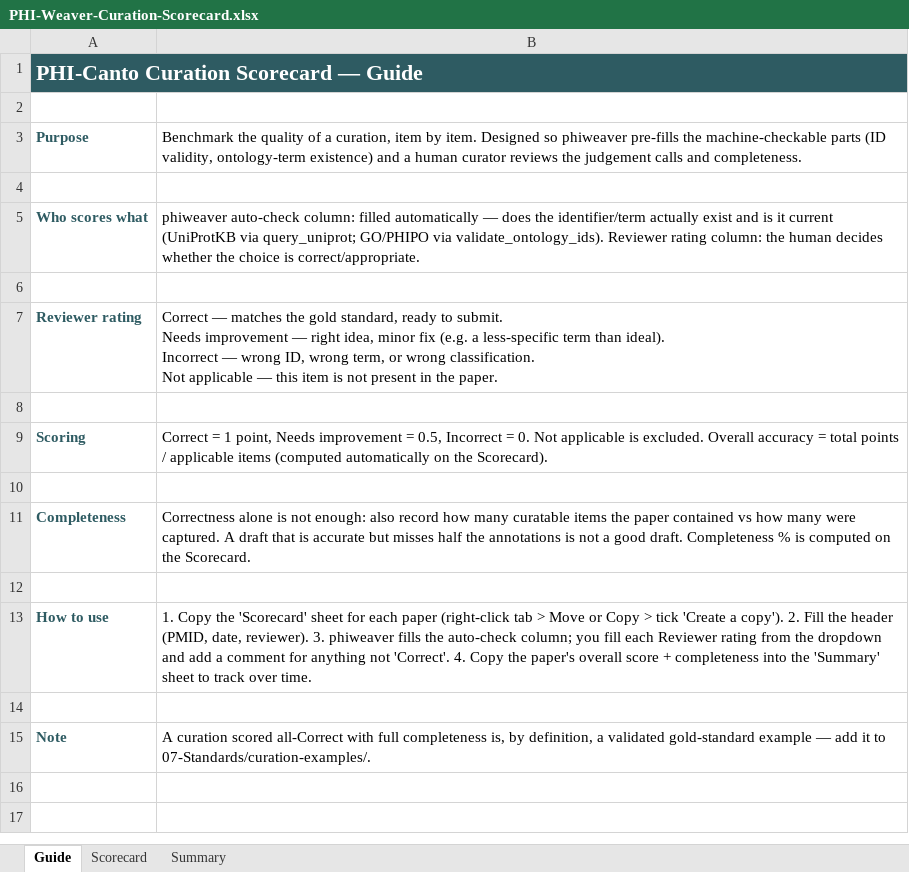
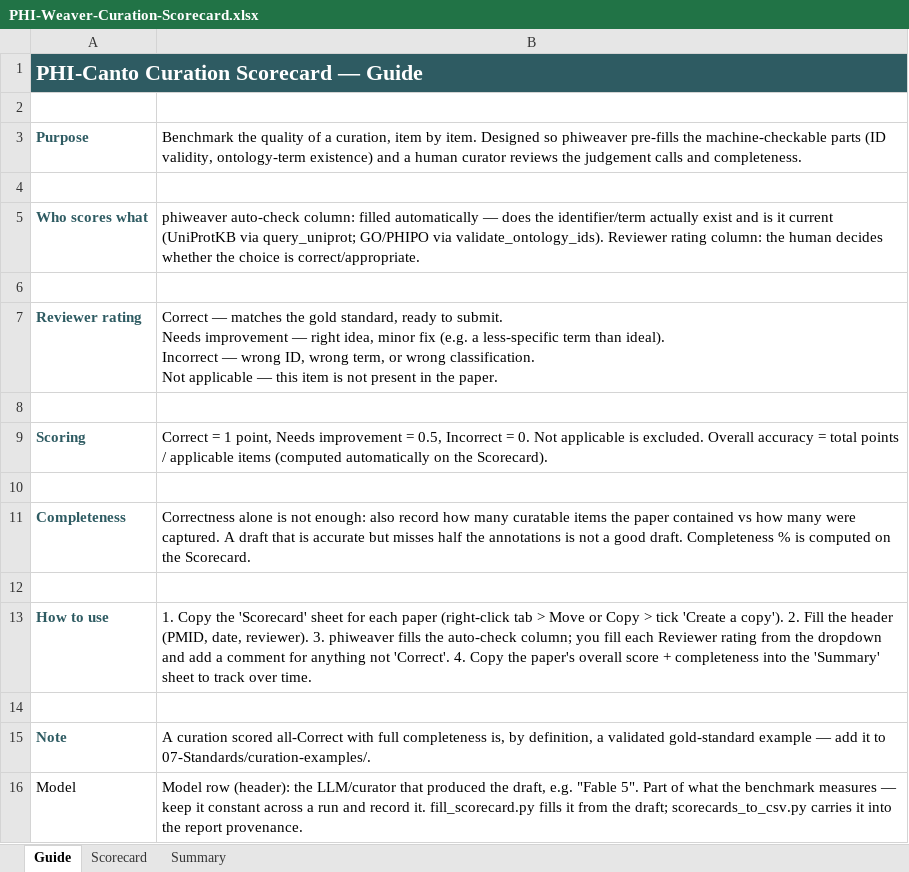
Before and after one commit to PHI-base/phi-weaver, an Excel workbook: 07-Standards/curation-benchmarking/PHI-Weaver-Curation-Scorecard.xlsx, sheet Guide, drawn as a sheet; values as stored, in another font and other column widths than the file's, no borders; the diff names each change by its address in the sheet, - before the commit and + after, or states it on an @@ line.

```diff
--- a/07-Standards/curation-benchmarking/PHI-Weaver-Curation-Scorecard.xlsx (sheet Guide)
+++ b/07-Standards/curation-benchmarking/PHI-Weaver-Curation-Scorecard.xlsx (sheet Guide)
+row 16: Model | Model row (header): the LLM/curator that produced the draft, e.g. "Fable 5". Part of what the benchmark measures — keep it constant across a run and record it. fill_scorecard.py fills it from the draft; scorecards_to_csv.py carries it into the report provenance.
```
Also changed, not shown: sheet Scorecard, 6 other files.
